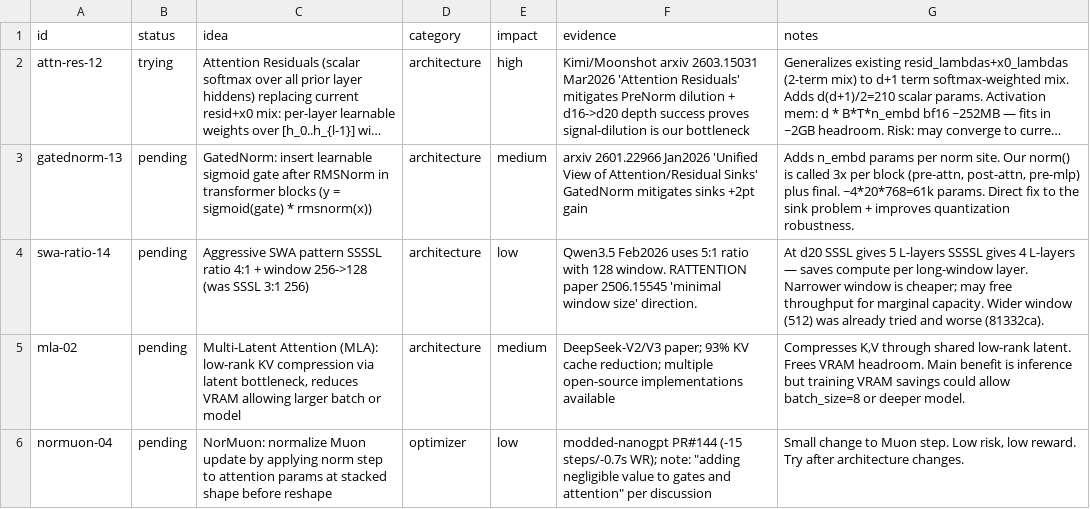
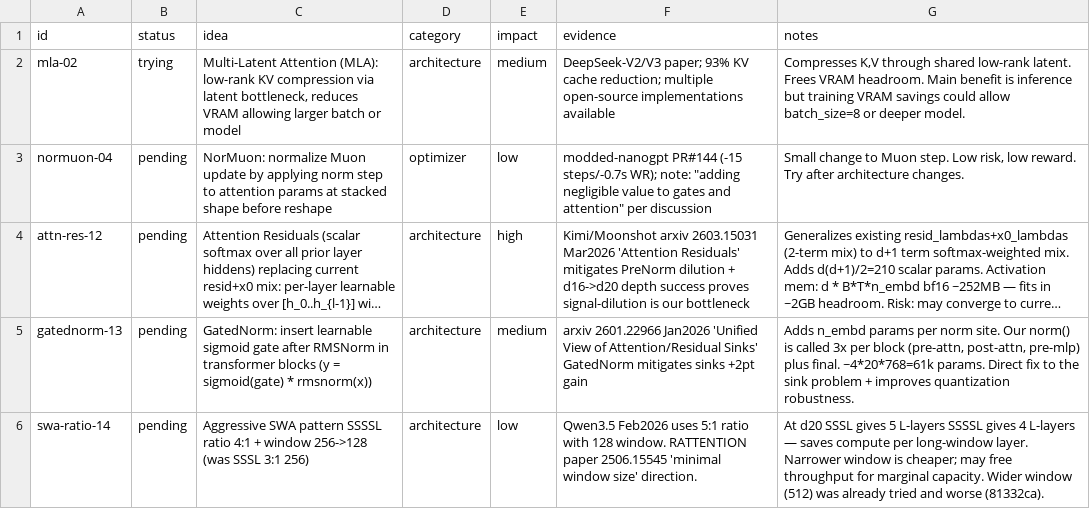
Before and after one commit to Djordje-Stojanovic/TrainRTX5070_200MTokens, a TSV file: ideas.tsv, drawn as a sheet; long unchanged cells end in …; removed rows and columns are numbered as before the commit, all else as after; the diff names each change by its address in the sheet, - before the commit and + after, or states it on an @@ line.

```diff
--- a/ideas.tsv
+++ b/ideas.tsv
+row 2: mla-02 | trying | Multi-Latent Attention (MLA): low-rank KV compression via latent bottleneck, reduces VRAM allowing larger batch or model | architecture | medium | DeepSeek-V2/V3 paper; 93% KV cache reduction; multiple open-source implementations available | Compresses K,V through shared low-rank latent. Frees VRAM headroom. Main benefit is inference but training VRAM savings could allow batch_size=8 or deeper model.
@@ row 6 moved to row 3: normuon-04 @@
-B4 (status): trying
+B4 (status): pending
-row 5: mla-02 | pending | Multi-Latent Attention (MLA): low-rank KV compression via latent bottleneck, reduces VRAM allowing larger batch or model | architecture | medium | DeepSeek-V2/V3 paper; 93% KV cache reduction; multiple open-source implementations available | Compresses K,V through shared low-rank latent. Frees VRAM headroom. Main benefit is inference but training VRAM savings could allow batch_size=8 or deeper model.
```
Also changed, not shown: 2 other files.
